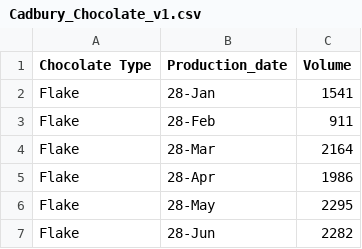
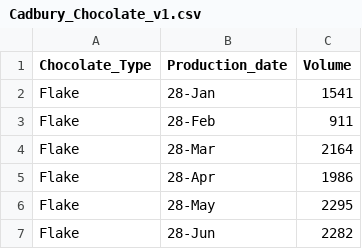
Before and after one commit to AnwarBujangHuat/Where2EatJS, a CSV file: Cadbury_Chocolate_v1.csv, drawn as a sheet; only a part is shown.

Commit message:
Added

```diff
--- a/Cadbury_Chocolate_v1.csv
+++ b/Cadbury_Chocolate_v1.csv
@@ -1,2 +1,2 @@
-Chocolate Type,Production_date,Volume
+Chocolate_Type,Production_date,Volume
 Flake,28-Jan,1541
```
